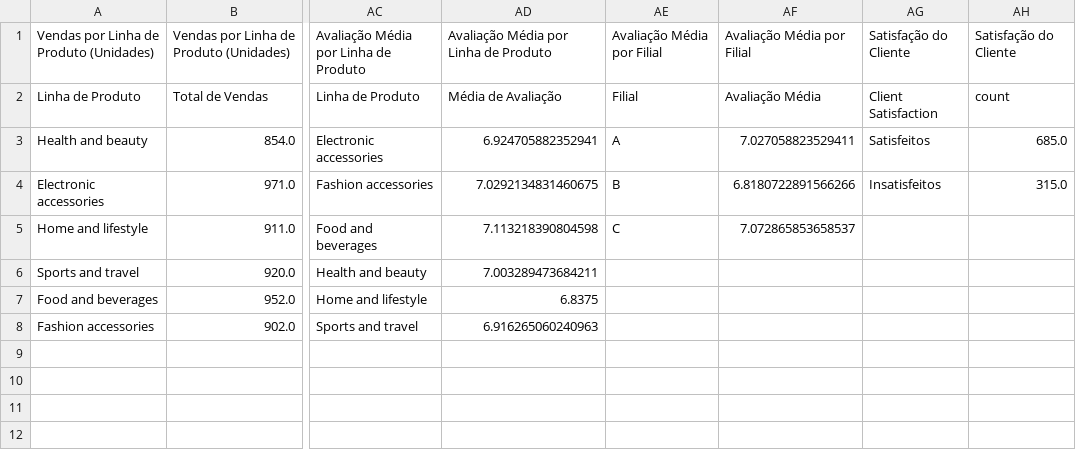
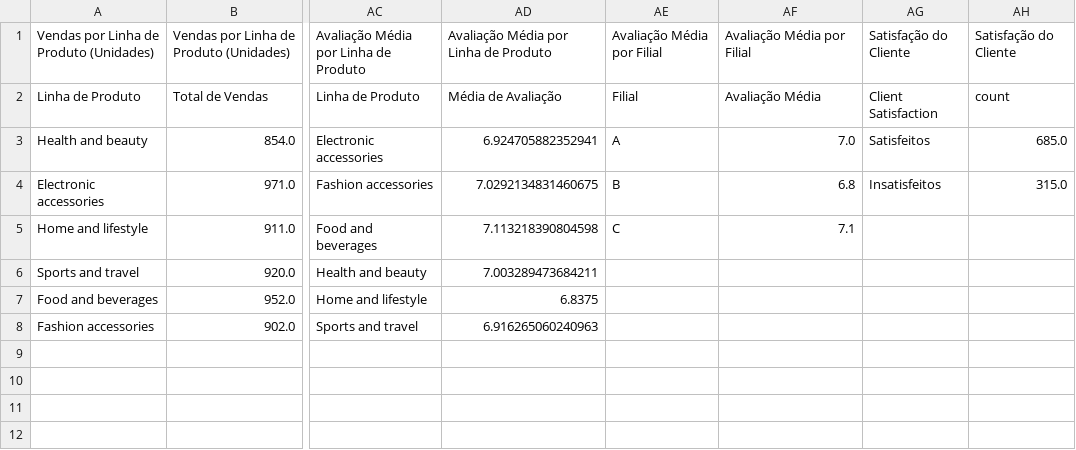
Before and after one commit to MessiAsn/Analise_supermercado, a CSV file: analises_vendas.csv, drawn as a sheet; only a part is shown, gaps mark what is left out; the diff names each change by its address in the sheet, - before the commit and + after, or states it on an @@ line.

```diff
--- a/analises_vendas.csv
+++ b/analises_vendas.csv
-AF3: 7.027058823529411
+AF3: 7.0
-AF4: 6.8180722891566266
+AF4: 6.8
-AF5: 7.072865853658537
+AF5: 7.1
```
Also changed, not shown: 1 other file.
